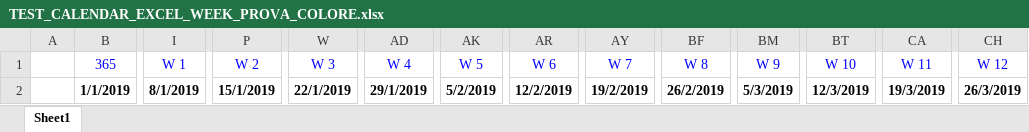
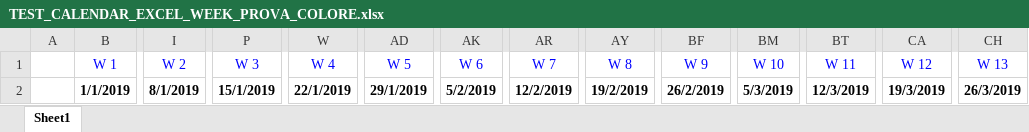
Before and after one commit to MatteoPizzinato/Windows_form_app, an Excel workbook: windows_form_app/TEST_CALENDAR_EXCEL_WEEK_PROVA_COLORE.xlsx, sheet Sheet1, drawn as a sheet; only a part is shown, gaps mark what is left out; values as stored, in another font and other column widths than the file's, no borders; removed rows and columns are numbered as before the commit, all else as after; rows hold the shown columns only; the diff names each change by its address in the sheet, - before the commit and + after, or states it on an @@ line.

Commit message:
manca il mese di dicembre da mostrare nel foglio excel

```diff
--- a/windows_form_app/TEST_CALENDAR_EXCEL_WEEK_PROVA_COLORE.xlsx (sheet Sheet1)
+++ b/windows_form_app/TEST_CALENDAR_EXCEL_WEEK_PROVA_COLORE.xlsx (sheet Sheet1)
-row 1:  | 365 | W 1 | W 2 | W 3 | W 4 | W 5 | W 6 | W 7 | W 8 | W 9 | W 10 | W 11 | W 12
+row 1:  | W 1 | W 2 | W 3 | W 4 | W 5 | W 6 | W 7 | W 8 | W 9 | W 10 | W 11 | W 12 | W 13
```
Also changed, not shown: windows_form_app/ConditionalFormatColorScale.xlsx, 5 other files.
